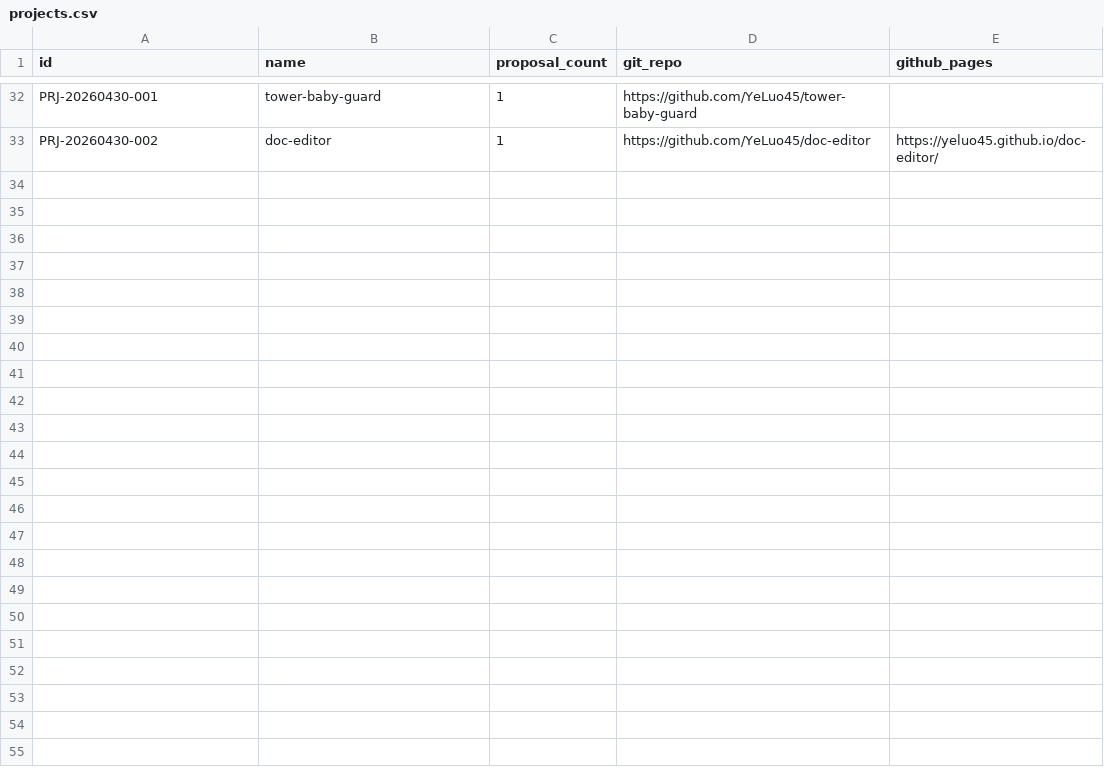
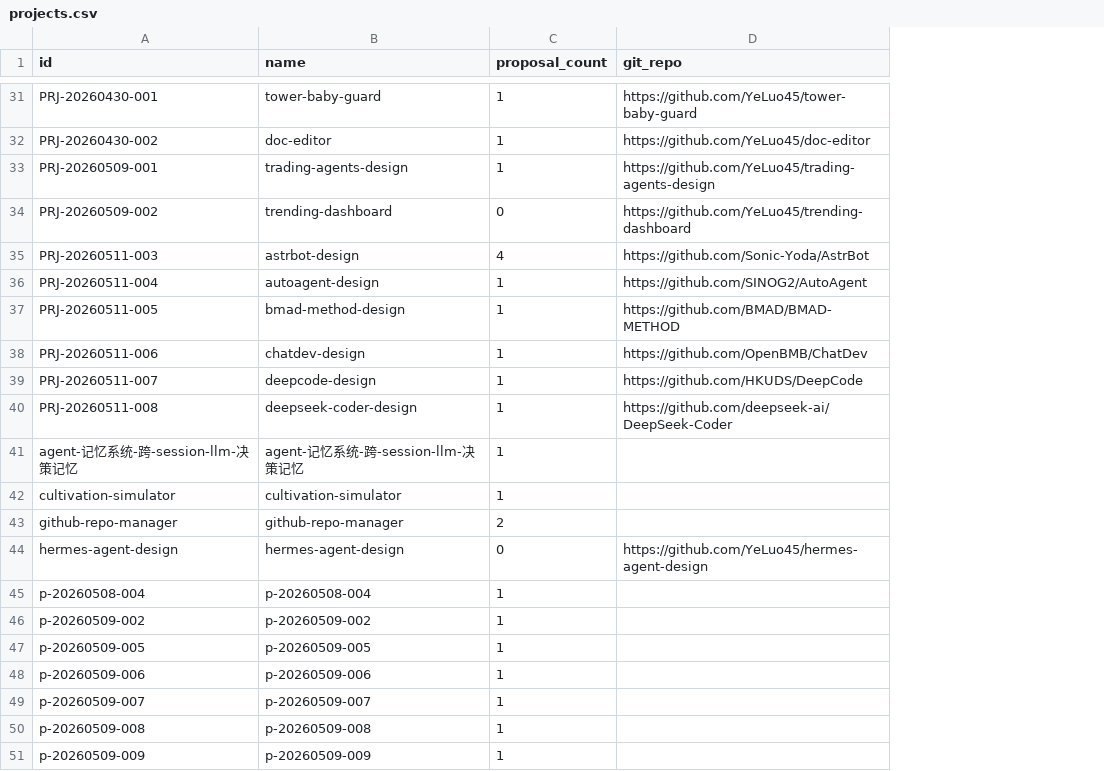
Before and after one commit to YeLuo45/proposals-document, a CSV file: projects.csv, drawn as a sheet; only a part is shown, gaps mark what is left out; removed rows and columns are numbered as before the commit, all else as after; the diff covers the shown part only; the diff names each change by its address in the sheet, - before the commit and + after, or states it on an @@ line.

```diff
--- a/projects.csv
+++ b/projects.csv
-column E (github_pages), row 33: https://yeluo45.github.io/doc-editor/
+row 33: PRJ-20260509-001 | trading-agents-design | 1 | https://github.com/YeLuo45/trading-agents-design
+row 34: PRJ-20260509-002 | trending-dashboard | 0 | https://github.com/YeLuo45/trending-dashboard
+row 35: PRJ-20260511-003 | astrbot-design | 4 | https://github.com/Sonic-Yoda/AstrBot
+row 36: PRJ-20260511-004 | autoagent-design | 1 | https://github.com/SINOG2/AutoAgent
+row 37: PRJ-20260511-005 | bmad-method-design | 1 | https://github.com/BMAD/BMAD-METHOD
+row 38: PRJ-20260511-006 | chatdev-design | 1 | https://github.com/OpenBMB/ChatDev
+row 39: PRJ-20260511-007 | deepcode-design | 1 | https://github.com/HKUDS/DeepCode
+row 40: PRJ-20260511-008 | deepseek-coder-design | 1 | https://github.com/deepseek-ai/DeepSeek-Coder
+row 41: agent-记忆系统-跨-session-llm-决策记忆 | agent-记忆系统-跨-session-llm-决策记忆 | 1
+row 42: cultivation-simulator | cultivation-simulator | 1
+row 43: github-repo-manager | github-repo-manager | 2
+row 44: hermes-agent-design | hermes-agent-design | 0 | https://github.com/YeLuo45/hermes-agent-design
+row 45: p-20260508-004 | p-20260508-004 | 1
+row 46: p-20260509-002 | p-20260509-002 | 1
+row 47: p-20260509-005 | p-20260509-005 | 1
+row 48: p-20260509-006 | p-20260509-006 | 1
+row 49: p-20260509-007 | p-20260509-007 | 1
+row 50: p-20260509-008 | p-20260509-008 | 1
+row 51: p-20260509-009 | p-20260509-009 | 1
```
Also changed, not shown: 30 added rows, 1 removed row and 9 edited cells elsewhere in this file, 7 other files.
